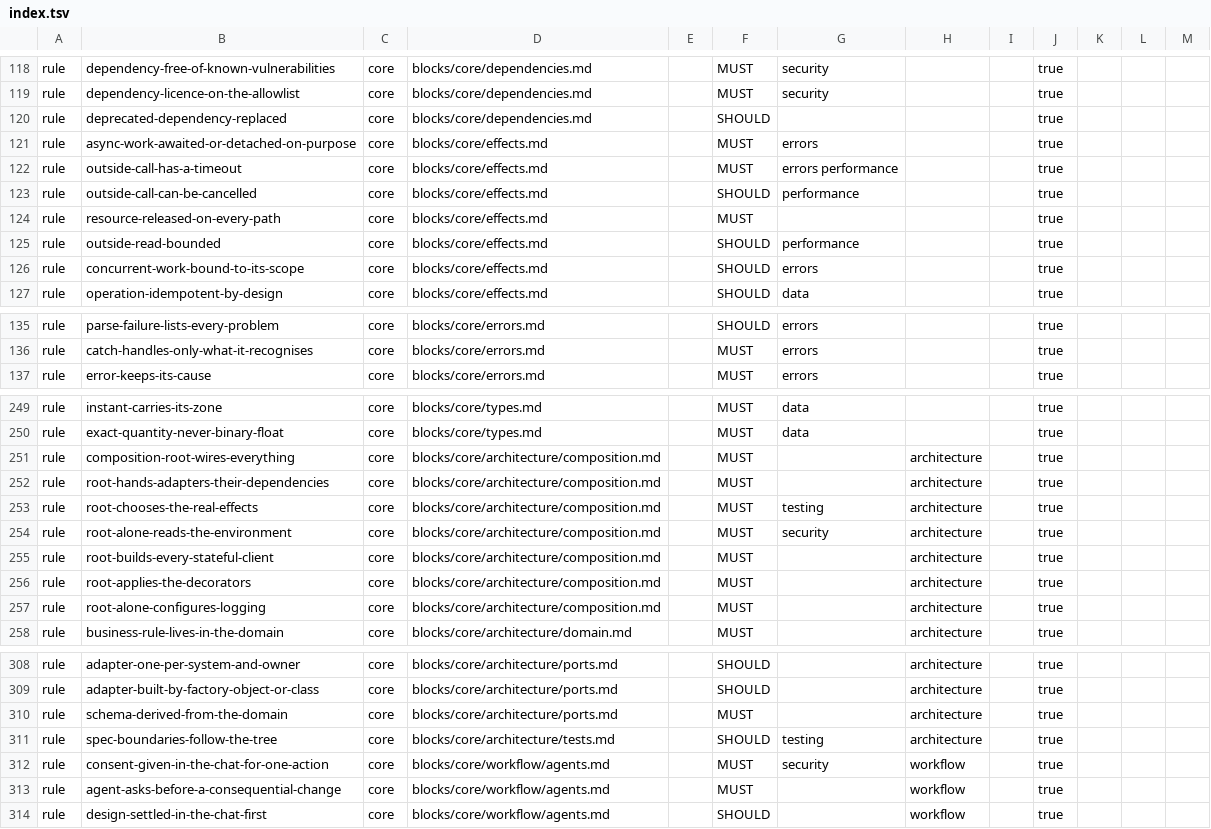
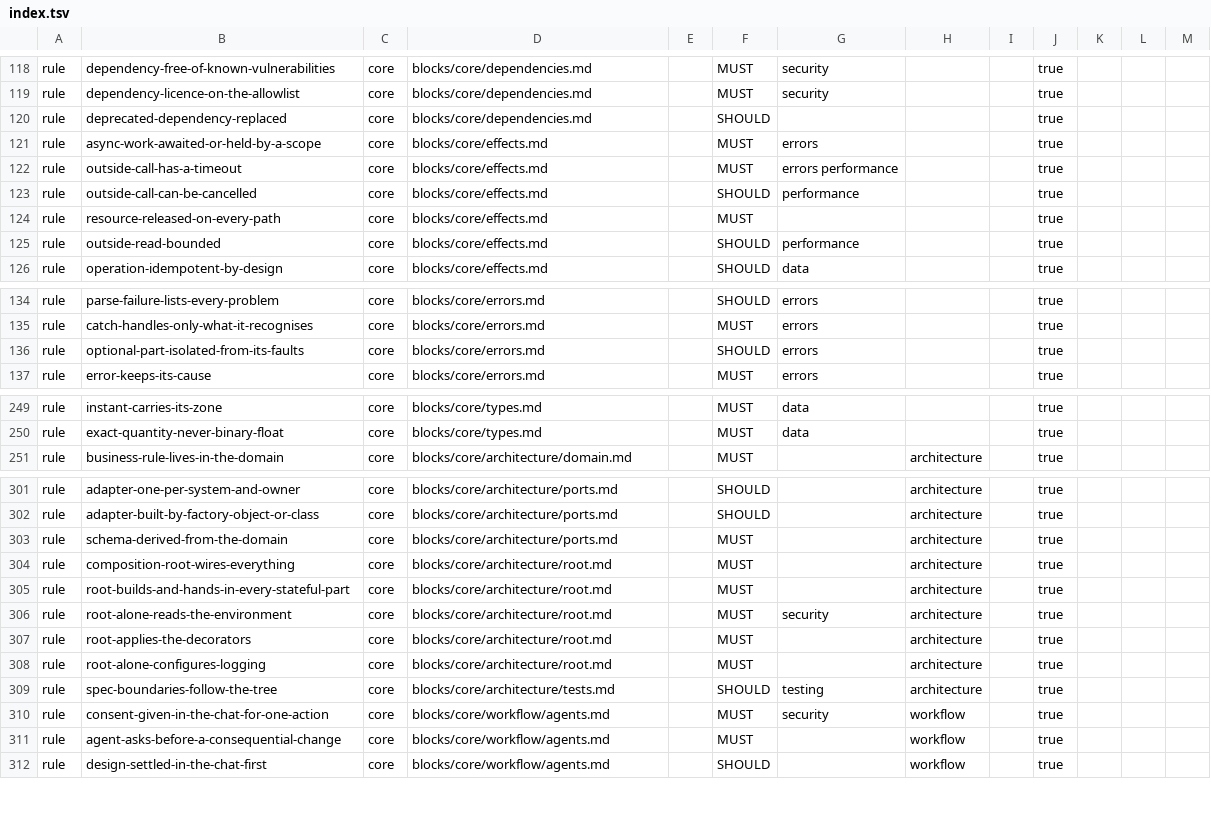
Before and after one commit to droneey/constitution, a TSV file: digests/index.tsv, drawn as a sheet; only a part is shown, gaps mark what is left out; the diff covers the shown part only.

Commit message:
fix: Apply the placement review: one meaning per rule of core and YAML's settings in its part

```diff
--- a/digests/index.tsv
+++ b/digests/index.tsv
@@ -120,3 +120,3 @@ rule	dependency-licence-on-the-allowlist	core	blocks/core/dependencies.md		MUST
 rule	deprecated-dependency-replaced	core	blocks/core/dependencies.md		SHOULD				true
-rule	async-work-awaited-or-detached-on-purpose	core	blocks/core/effects.md		MUST	errors			true
+rule	async-work-awaited-or-held-by-a-scope	core	blocks/core/effects.md		MUST	errors			true
 rule	outside-call-has-a-timeout	core	blocks/core/effects.md		MUST	errors performance			true
@@ -125,3 +125,2 @@ rule	resource-released-on-every-path	core	blocks/core/effects.md		MUST				true
 rule	outside-read-bounded	core	blocks/core/effects.md		SHOULD	performance			true
-rule	concurrent-work-bound-to-its-scope	core	blocks/core/effects.md		SHOULD	errors			true
 rule	operation-idempotent-by-design	core	blocks/core/effects.md		SHOULD	data			true
@@ -136,2 +135,3 @@ rule	parse-failure-lists-every-problem	core	blocks/core/errors.md		SHOULD	errors
 rule	catch-handles-only-what-it-recognises	core	blocks/core/errors.md		MUST	errors			true
+rule	optional-part-isolated-from-its-faults	core	blocks/core/errors.md		SHOULD	errors			true
 rule	error-keeps-its-cause	core	blocks/core/errors.md		MUST	errors			true
@@ -250,9 +250,2 @@ rule	instant-carries-its-zone	core	blocks/core/types.md		MUST	data			true
 rule	exact-quantity-never-binary-float	core	blocks/core/types.md		MUST	data			true
-rule	composition-root-wires-everything	core	blocks/core/architecture/composition.md		MUST		architecture		true
-rule	root-hands-adapters-their-dependencies	core	blocks/core/architecture/composition.md		MUST		architecture		true
-rule	root-chooses-the-real-effects	core	blocks/core/architecture/composition.md		MUST	testing	architecture		true
-rule	root-alone-reads-the-environment	core	blocks/core/architecture/composition.md		MUST	security	architecture		true
-rule	root-builds-every-stateful-client	core	blocks/core/architecture/composition.md		MUST		architecture		true
-rule	root-applies-the-decorators	core	blocks/core/architecture/composition.md		MUST		architecture		true
-rule	root-alone-configures-logging	core	blocks/core/architecture/composition.md		MUST		architecture		true
 rule	business-rule-lives-in-the-domain	core	blocks/core/architecture/domain.md		MUST		architecture		true
@@ -310,2 +303,7 @@ rule	adapter-built-by-factory-object-or-class	core	blocks/core/architecture/port
 rule	schema-derived-from-the-domain	core	blocks/core/architecture/ports.md		MUST		architecture		true
+rule	composition-root-wires-everything	core	blocks/core/architecture/root.md		MUST		architecture		true
+rule	root-builds-and-hands-in-every-stateful-part	core	blocks/core/architecture/root.md		MUST		architecture		true
+rule	root-alone-reads-the-environment	core	blocks/core/architecture/root.md		MUST	security	architecture		true
+rule	root-applies-the-decorators	core	blocks/core/architecture/root.md		MUST		architecture		true
+rule	root-alone-configures-logging	core	blocks/core/architecture/root.md		MUST		architecture		true
 rule	spec-boundaries-follow-the-tree	core	blocks/core/architecture/tests.md		SHOULD	testing	architecture		true
```
Also changed, not shown: 21 edited cells elsewhere in this file, 37 other files.
